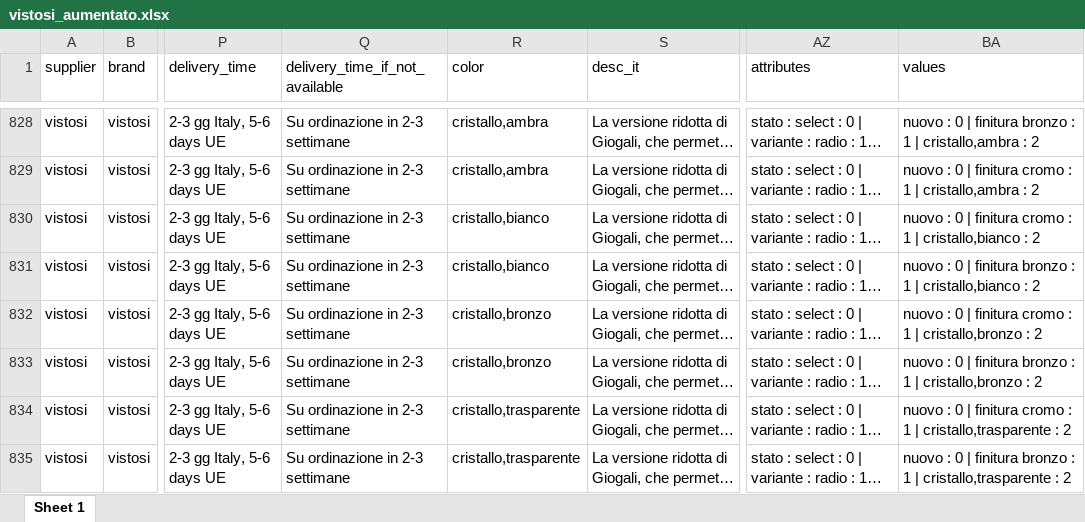
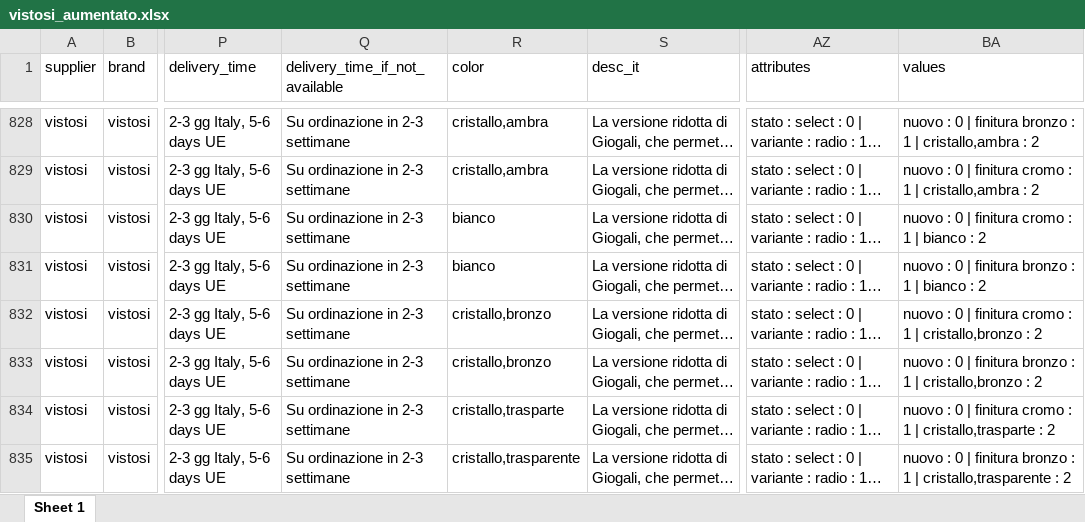
Before and after one commit to hicTech/arteInLuceImport, an Excel workbook: xls/vistosi/result/vistosi_aumentato.xlsx, sheet Sheet 1, drawn as a sheet; only a part is shown, gaps mark what is left out; long unchanged cells end in …; values as stored, in another font and other column widths than the file's, no borders; the diff covers the shown part only; the diff names each change by its address in the sheet, - before the commit and + after, or states it on an @@ line.

```diff
--- a/xls/vistosi/result/vistosi_aumentato.xlsx (sheet Sheet 1)
+++ b/xls/vistosi/result/vistosi_aumentato.xlsx (sheet Sheet 1)
-R830:R831 (color): cristallo,bianco
+R830:R831 (color): bianco
-BA830 (values): …1 | cristallo,bianco : 2
+BA830 (values): …1 | bianco : 2
-BA831 (values): …1 | cristallo,bianco : 2
+BA831 (values): …1 | bianco : 2
-R834 (color): cristallo,trasparente
+R834 (color): cristallo,trasparte
-BA834 (values): …1 | cristallo,trasparente : 2
+BA834 (values): …1 | cristallo,trasparte : 2
```
Also changed, not shown: 232 edited cells elsewhere in this sheet, 11 other files.
